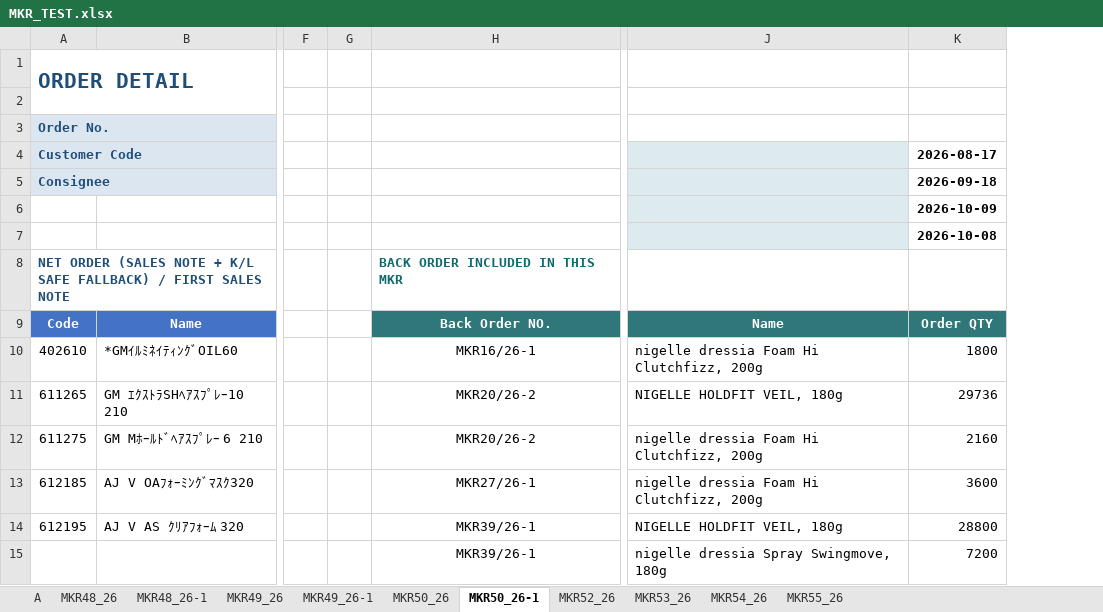
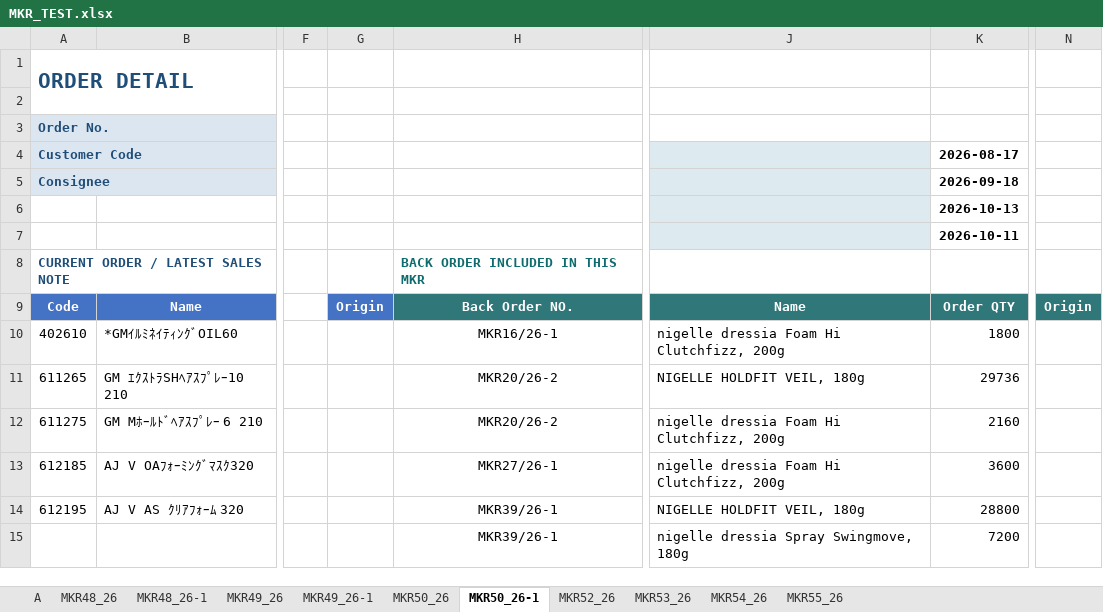
Before and after one commit to joung3850/MKR_FlowSync, an Excel workbook: MKR_TEST.xlsx, sheet MKR50_26-1, drawn as a sheet; only a part is shown, gaps mark what is left out; values as stored, in another font and other column widths than the file's, no borders; removed rows and columns are numbered as before the commit, all else as after; the diff names each change by its address in the sheet, - before the commit and + after, or states it on an @@ line.

```diff
--- a/MKR_TEST.xlsx (sheet MKR50_26-1)
+++ b/MKR_TEST.xlsx (sheet MKR50_26-1)
-column G, empty
+column G, row 9: Origin
+column N, row 9: Origin
-K6: 2026-10-09
+K6: 2026-10-13
-K7: 2026-10-08
+K7: 2026-10-11
-A8: NET ORDER (SALES NOTE + K/L SAFE FALLBACK) / FIRST SALES NOTE
+A8: CURRENT ORDER / LATEST SALES NOTE
```
Also changed, not shown: sheet MKR49_26-1, sheet MKR55_26, sheet MKR53_26, sheet MKR52_26, sheet MKR54_26, sheet MKR48_26-1, 3 more sheets, 3 other files.
